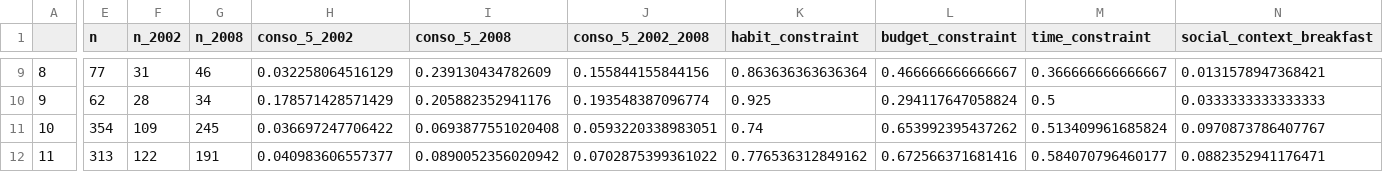
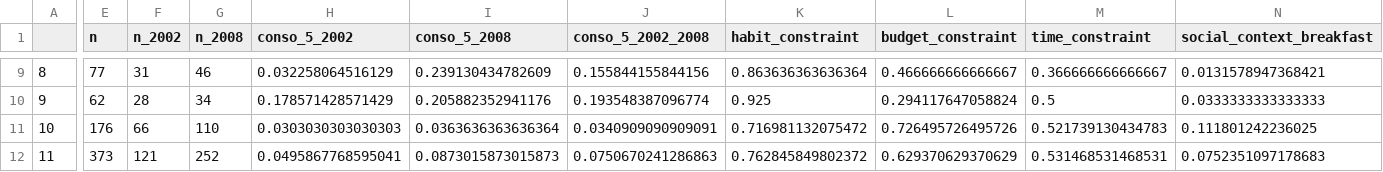
Before and after one commit to eighties-cities/5aday, a CSV file: data/initialisation_distribution_per_cat_2002_2008.csv, drawn as a sheet; only a part is shown, gaps mark what is left out; the diff covers the shown part only; the diff names each change by its address in the sheet, - before the commit and + after, or states it on an @@ line.

Commit message:
Update initialisation_distribution_per_cat_2002_2008.csv

```diff
--- a/data/initialisation_distribution_per_cat_2002_2008.csv
+++ b/data/initialisation_distribution_per_cat_2002_2008.csv
-E11 (n): 354
+E11 (n): 176
-F11 (n_2002): 109
+F11 (n_2002): 66
-G11 (n_2008): 245
+G11 (n_2008): 110
-H11 (conso_5_2002): 0.036697247706422
+H11 (conso_5_2002): 0.0303030303030303
-I11 (conso_5_2008): 0.0693877551020408
+I11 (conso_5_2008): 0.0363636363636364
-J11 (conso_5_2002_2008): 0.0593220338983051
+J11 (conso_5_2002_2008): 0.0340909090909091
-K11 (habit_constraint): 0.74
+K11 (habit_constraint): 0.716981132075472
-L11 (budget_constraint): 0.653992395437262
+L11 (budget_constraint): 0.726495726495726
-M11 (time_constraint): 0.513409961685824
+M11 (time_constraint): 0.521739130434783
-N11 (social_context_breakfast): 0.0970873786407767
+N11 (social_context_breakfast): 0.111801242236025
-E12 (n): 313
+E12 (n): 373
-F12 (n_2002): 122
+F12 (n_2002): 121
-G12 (n_2008): 191
+G12 (n_2008): 252
-H12 (conso_5_2002): 0.040983606557377
+H12 (conso_5_2002): 0.0495867768595041
-I12 (conso_5_2008): 0.0890052356020942
+I12 (conso_5_2008): 0.0873015873015873
-J12 (conso_5_2002_2008): 0.0702875399361022
+J12 (conso_5_2002_2008): 0.0750670241286863
-K12 (habit_constraint): 0.776536312849162
+K12 (habit_constraint): 0.762845849802372
-L12 (budget_constraint): 0.672566371681416
+L12 (budget_constraint): 0.629370629370629
-M12 (time_constraint): 0.584070796460177
+M12 (time_constraint): 0.531468531468531
-N12 (social_context_breakfast): 0.0882352941176471
+N12 (social_context_breakfast): 0.0752351097178683
```
Also changed, not shown: 93 edited cells elsewhere in this file.
